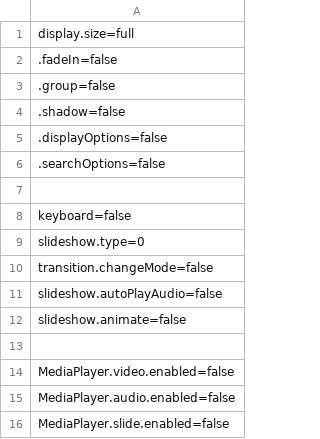
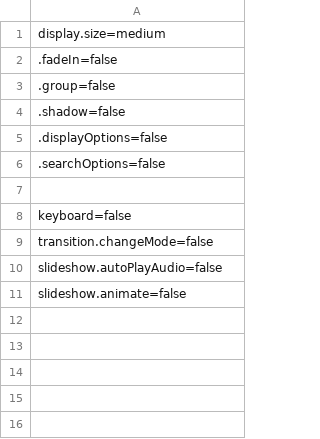
Before and after one commit to araynaud/.mt, a CSV file: config/.config.opera.csv, drawn as a sheet.

Commit message:
Updating opera config

```diff
--- a/config/.config.opera.csv
+++ b/config/.config.opera.csv
@@ -1,2 +1,2 @@
-display.size=full
+display.size=medium
 .fadeIn=false
@@ -8,3 +8,2 @@ display.size=full
 keyboard=false
-slideshow.type=0
 transition.changeMode=false
@@ -12,5 +11 @@ slideshow.autoPlayAudio=false
 slideshow.animate=false
-
-MediaPlayer.video.enabled=false
-MediaPlayer.audio.enabled=false
-MediaPlayer.slide.enabled=false
```
